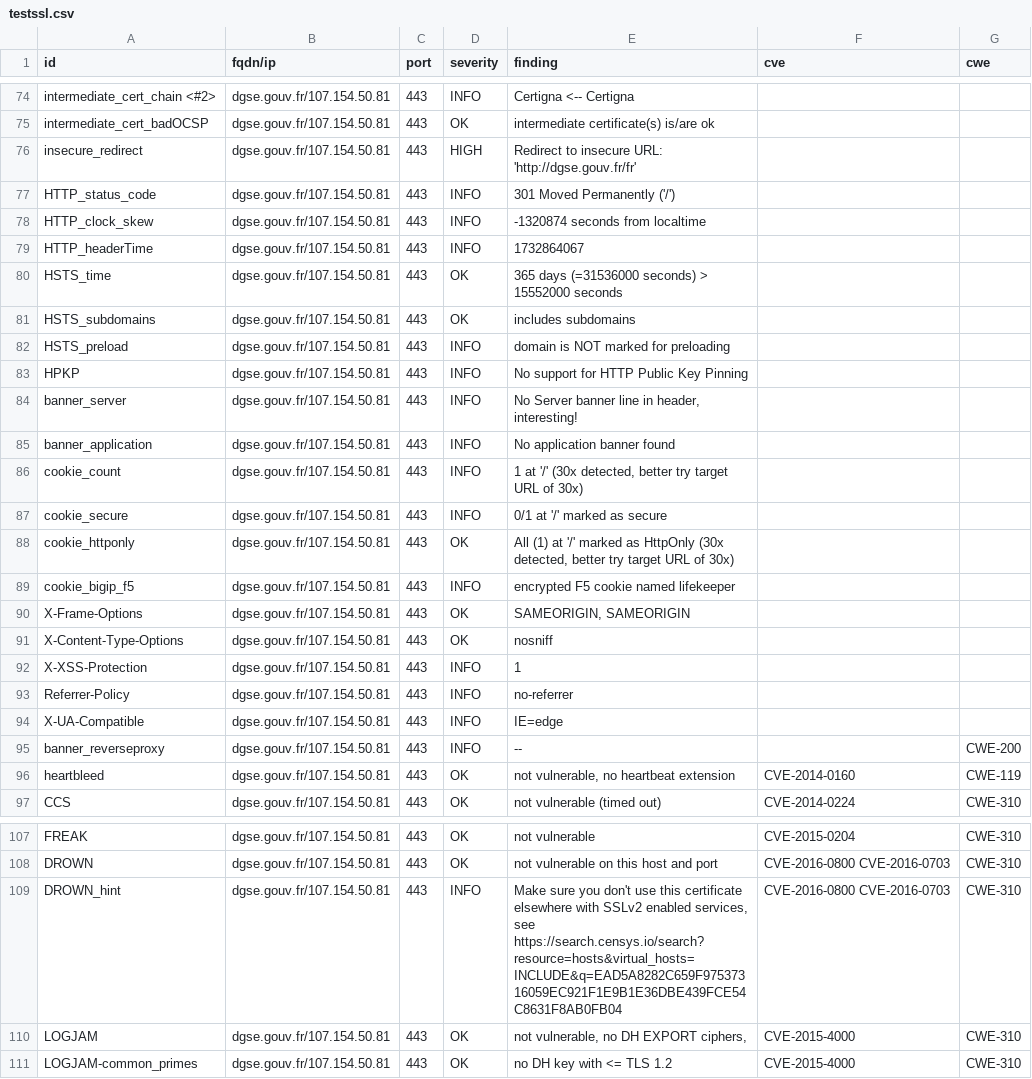
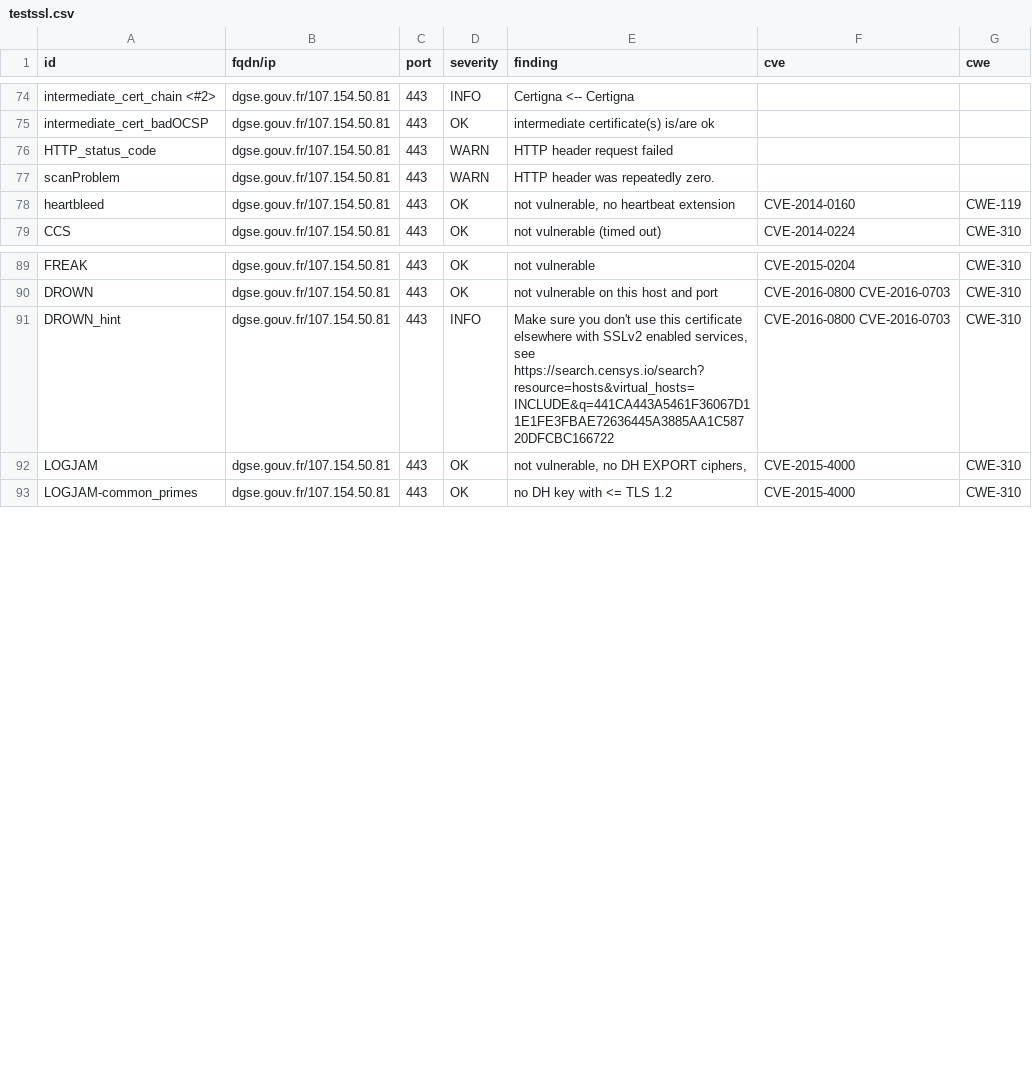
Before and after one commit to GKO-org/dashlordPrd3, a CSV file: results/aHR0cHM6Ly9kZ3NlLmdvdXYuZnI=/testssl.csv, drawn as a sheet; only a part is shown, gaps mark what is left out; the diff covers the shown part only.

Commit message:
update: https://dgse.gouv.fr

```diff
--- a/results/aHR0cHM6Ly9kZ3NlLmdvdXYuZnI=/testssl.csv
+++ b/results/aHR0cHM6Ly9kZ3NlLmdvdXYuZnI=/testssl.csv
@@ -75,22 +75,4 @@
 "intermediate_cert_badOCSP","dgse.gouv.fr/107.154.50.81","443","OK","intermediate certificate(s) is/are ok","",""
-"insecure_redirect","dgse.gouv.fr/107.154.50.81","443","HIGH","Redirect to insecure URL: 'http://dgse.gouv.fr/fr'","",""
-"HTTP_status_code","dgse.gouv.fr/107.154.50.81","443","INFO","301 Moved Permanently ('/')","",""
-"HTTP_clock_skew","dgse.gouv.fr/107.154.50.81","443","INFO","-1320874 seconds from localtime","",""
-"HTTP_headerTime","dgse.gouv.fr/107.154.50.81","443","INFO","1732864067","",""
-"HSTS_time","dgse.gouv.fr/107.154.50.81","443","OK","365 days (=31536000 seconds) > 15552000 seconds","",""
-"HSTS_subdomains","dgse.gouv.fr/107.154.50.81","443","OK","includes subdomains","",""
-"HSTS_preload","dgse.gouv.fr/107.154.50.81","443","INFO","domain is NOT marked for preloading","",""
-"HPKP","dgse.gouv.fr/107.154.50.81","443","INFO","No support for HTTP Public Key Pinning","",""
-"banner_server","dgse.gouv.fr/107.154.50.81","443","INFO","No Server banner line in header, interesting!","",""
-"banner_application","dgse.gouv.fr/107.154.50.81","443","INFO","No application banner found","",""
-"cookie_count","dgse.gouv.fr/107.154.50.81","443","INFO","1 at '/' (30x detected, better try target URL of 30x)","",""
-"cookie_secure","dgse.gouv.fr/107.154.50.81","443","INFO","0/1 at '/' marked as secure","",""
-"cookie_httponly","dgse.gouv.fr/107.154.50.81","443","OK","All (1) at '/' marked as HttpOnly (30x detected, better try target URL of 30x)","",""
-"cookie_bigip_f5","dgse.gouv.fr/107.154.50.81","443","INFO","encrypted F5 cookie named lifekeeper","",""
-"X-Frame-Options","dgse.gouv.fr/107.154.50.81","443","OK","SAMEORIGIN, SAMEORIGIN","",""
-"X-Content-Type-Options","dgse.gouv.fr/107.154.50.81","443","OK","nosniff","",""
-"X-XSS-Protection","dgse.gouv.fr/107.154.50.81","443","INFO","1","",""
-"Referrer-Policy","dgse.gouv.fr/107.154.50.81","443","INFO","no-referrer","",""
-"X-UA-Compatible","dgse.gouv.fr/107.154.50.81","443","INFO","IE=edge","",""
-"banner_reverseproxy","dgse.gouv.fr/107.154.50.81","443","INFO","--","","CWE-200"
+"HTTP_status_code","dgse.gouv.fr/107.154.50.81","443","WARN","HTTP header request failed","",""
+"scanProblem","dgse.gouv.fr/107.154.50.81","443","WARN","HTTP header was repeatedly zero.","",""
 "heartbleed","dgse.gouv.fr/107.154.50.81","443","OK","not vulnerable, no heartbeat extension","CVE-2014-0160","CWE-119"
@@ -108,3 +90,3 @@
 "DROWN","dgse.gouv.fr/107.154.50.81","443","OK","not vulnerable on this host and port","CVE-2016-0800 CVE-2016-0703","CWE-310"
-"DROWN_hint","dgse.gouv.fr/107.154.50.81","443","INFO","Make sure you don't use this certificate elsewhere with SSLv2 enabled services, see https://search.censys.io/search?resource=hosts&virtual_hosts=INCLUDE&q=EAD5A8282C659F97537316059EC921F1E9B1E36DBE439FCE54C8631F8AB0FB04","CVE-2016-0800 CVE-2016-0703","CWE-310"
+"DROWN_hint","dgse.gouv.fr/107.154.50.81","443","INFO","Make sure you don't use this certificate elsewhere with SSLv2 enabled services, see https://search.censys.io/search?resource=hosts&virtual_hosts=INCLUDE&q=441CA443A5461F36067D11E1FE3FBAE72636445A3885AA1C58720DFCBC166722","CVE-2016-0800 CVE-2016-0703","CWE-310"
 "LOGJAM","dgse.gouv.fr/107.154.50.81","443","OK","not vulnerable, no DH EXPORT ciphers,","CVE-2015-4000","CWE-310"
```
Also changed, not shown: 11 edited cells elsewhere in this file, 9 other files.
